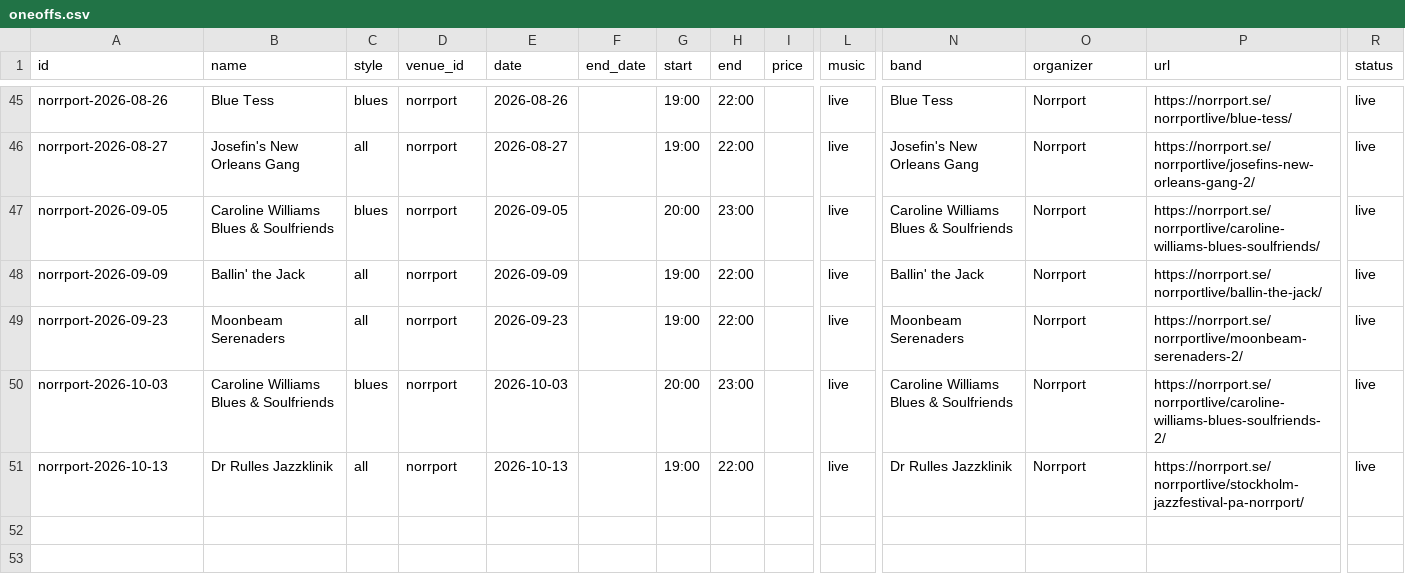
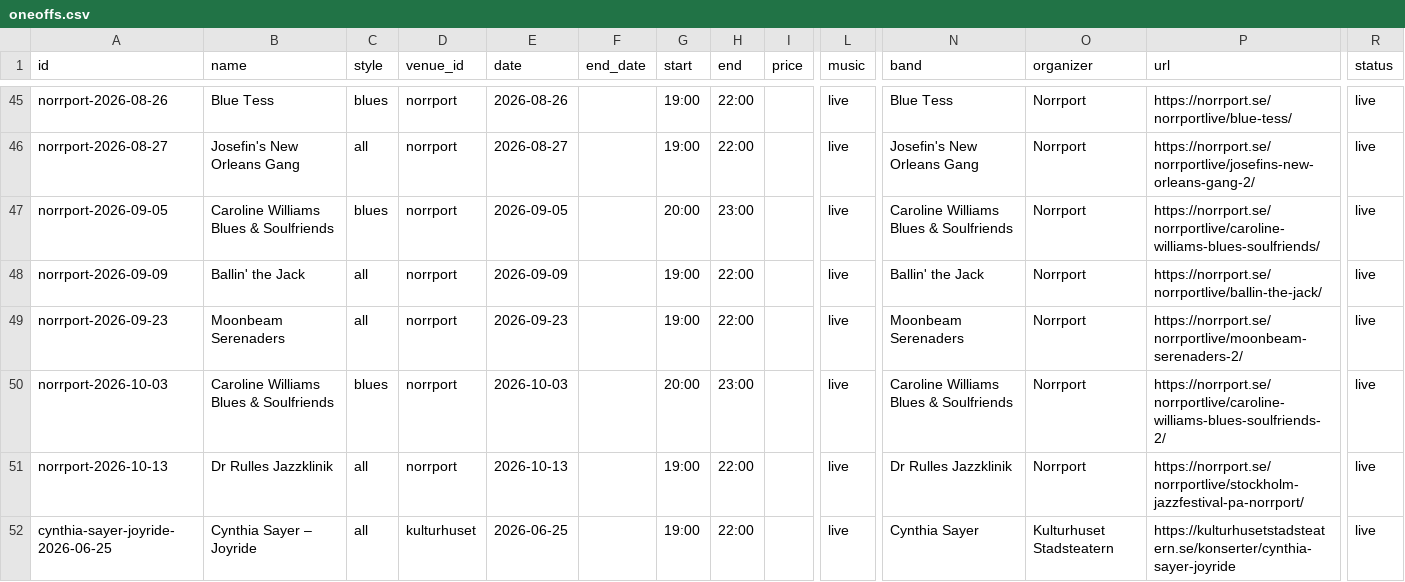
Before and after one commit to ranveeraggarwal/swsthlm, a CSV file: data/oneoffs.csv, drawn as a sheet; only a part is shown, gaps mark what is left out; rows hold the shown columns only; the diff names each change by its address in the sheet, - before the commit and + after, or states it on an @@ line.

```diff
--- a/data/oneoffs.csv
+++ b/data/oneoffs.csv
+row 52: cynthia-sayer-joyride-2026-06-25 | Cynthia Sayer – Joyride | all | kulturhuset | 2026-06-25 |  | 19:00 | 22:00 |  | live | Cynthia Sayer | Kulturhuset Stadsteatern | https://kulturhusetstadsteatern.se/konserter/cynthia-sayer-joyride | live
```
Also changed, not shown: 1 other file.
